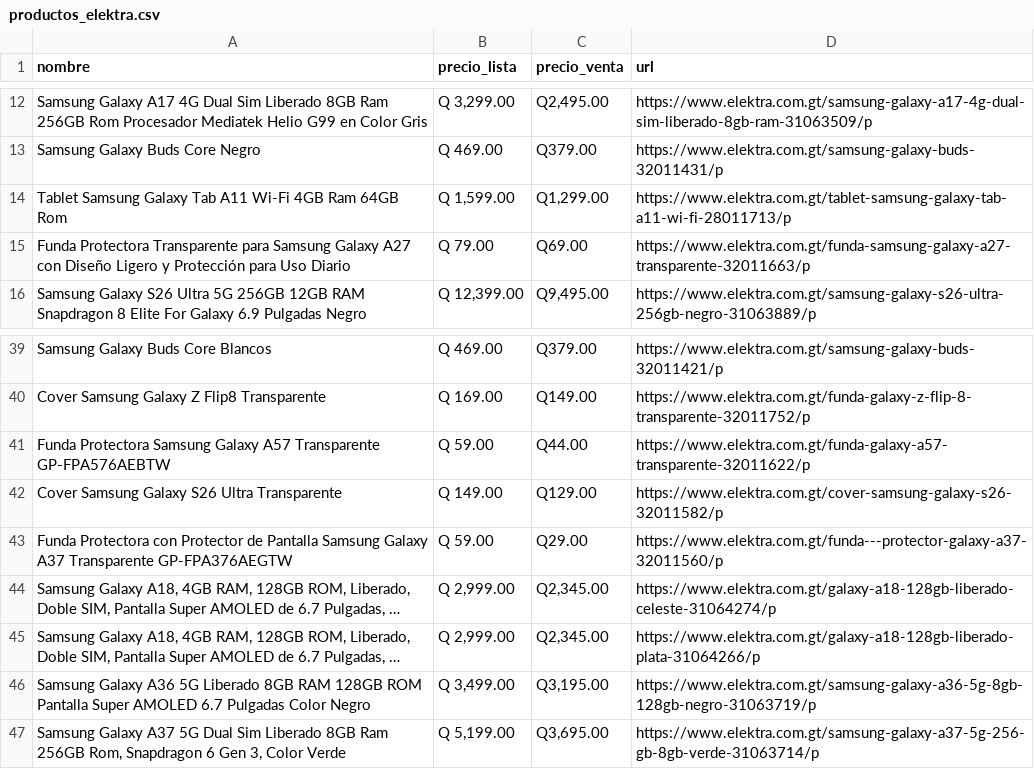
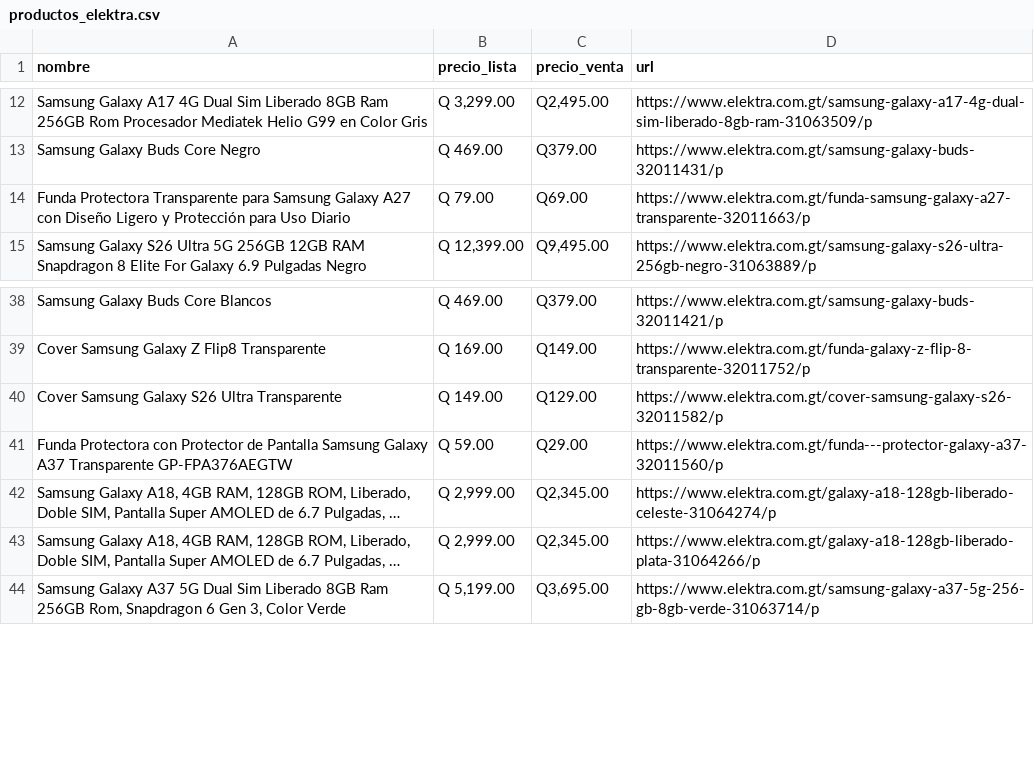
Before and after one commit to goldenboy1496/reporte-precios, a CSV file: data/productos_elektra.csv, drawn as a sheet; only a part is shown, gaps mark what is left out; long unchanged cells end in …; the diff names each change by its address in the sheet, - before the commit and + after, or states it on an @@ line.

```diff
--- a/data/productos_elektra.csv
+++ b/data/productos_elektra.csv
-row 14: Tablet Samsung Galaxy Tab A11 Wi-Fi 4GB Ram 64GB Rom | Q 1,599.00 | Q1,299.00 | https://www.elektra.com.gt/tablet-samsung-galaxy-tab-a11-wi-fi-28011713/p
-row 41: Funda Protectora Samsung Galaxy A57 Transparente GP-FPA576AEBTW | Q 59.00 | Q44.00 | https://www.elektra.com.gt/funda-galaxy-a57-transparente-32011622/p
-row 46: Samsung Galaxy A36 5G Liberado 8GB RAM 128GB ROM Pantalla Super AMOLED 6.7 Pulgadas Color Negro | Q 3,499.00 | Q3,195.00 | https://www.elektra.com.gt/samsung-galaxy-a36-5g-8gb-128gb-negro-31063719/p
```
Also changed, not shown: data/historico_cambios.csv, data/productos_max.csv, 19 other files.
